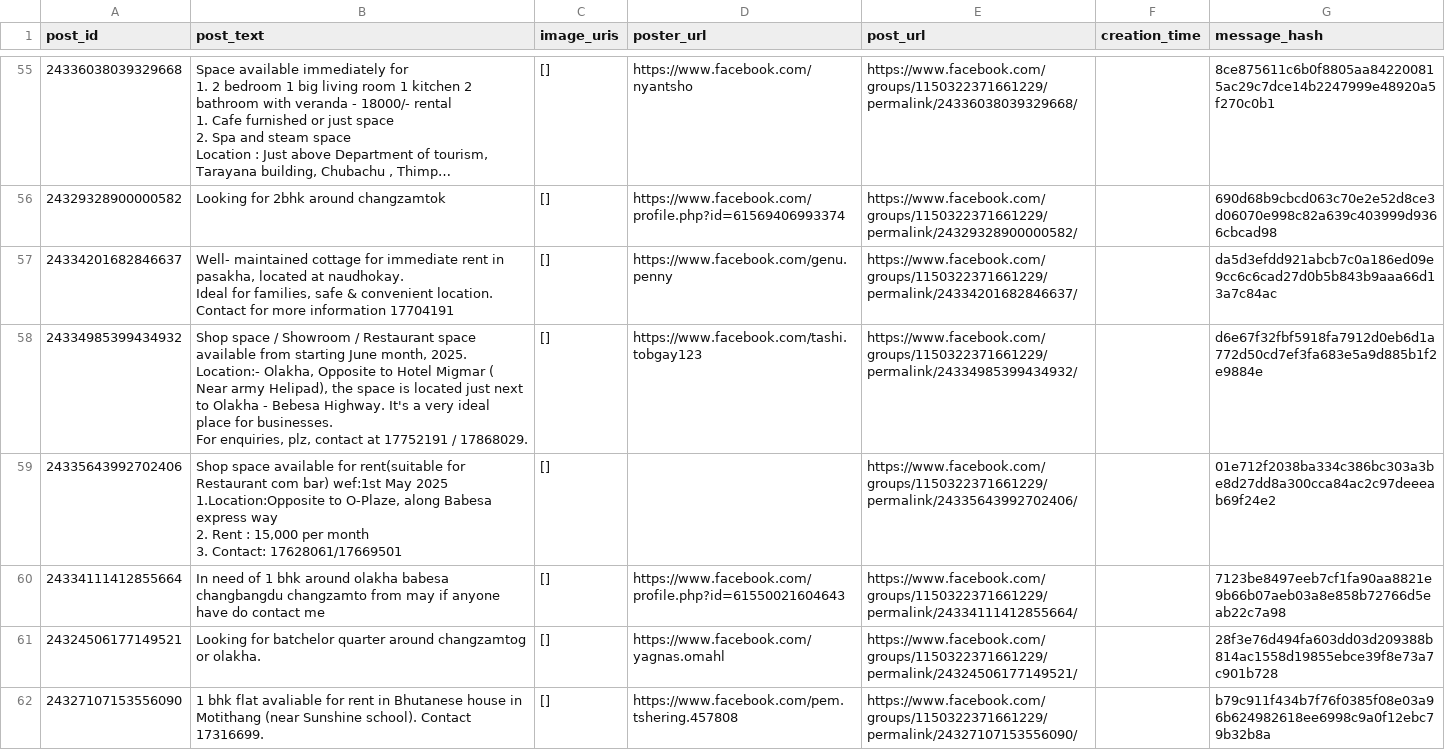
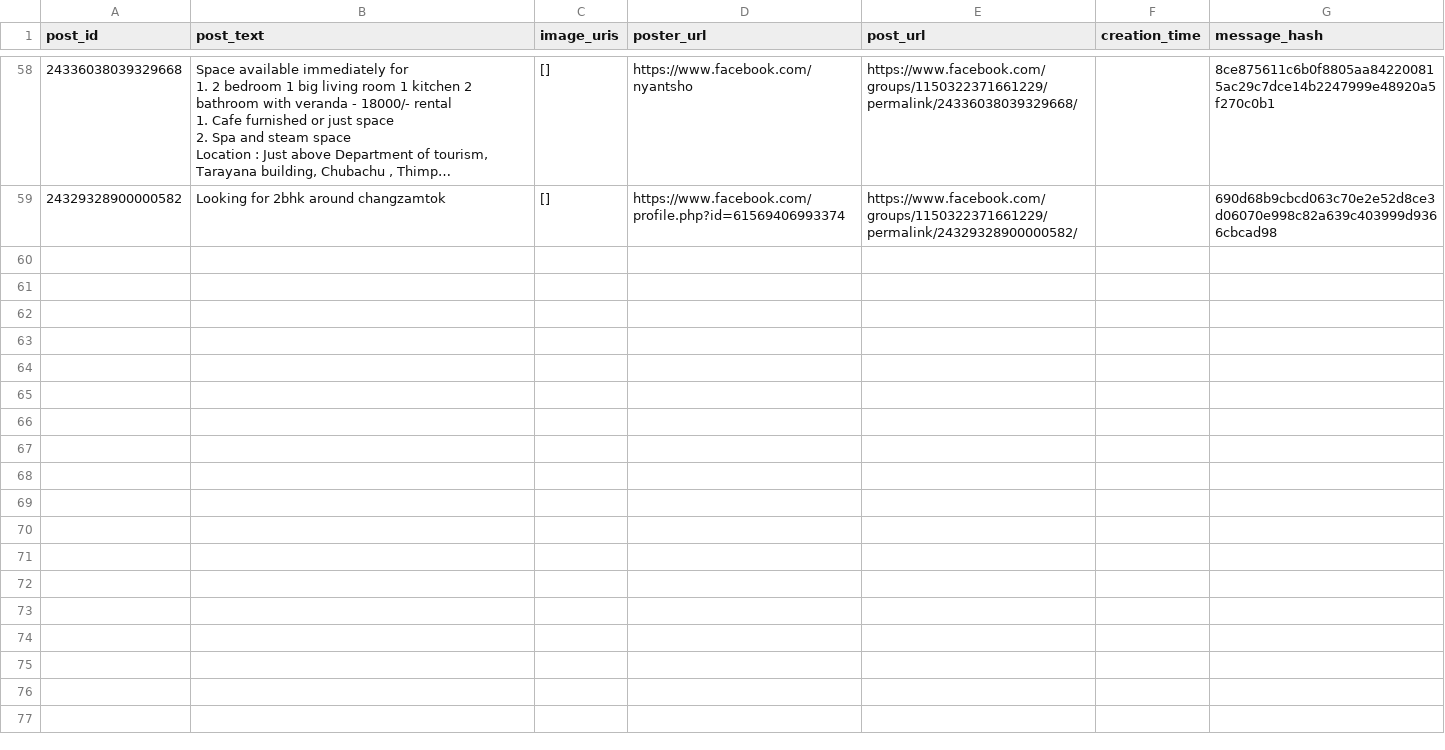
Before and after one commit to Kzoeps/zimchu-scraper-v2, a CSV file: scraped-data.csv, drawn as a sheet; only a part is shown, gaps mark what is left out; long unchanged cells end in …; removed rows and columns are numbered as before the commit, all else as after; ↵ is a line break in a cell; the diff covers the shown part only; the diff names each change by its address in the sheet, - before the commit and + after, or states it on an @@ line.

Commit message:
feat: update scraped data

```diff
--- a/scraped-data.csv
+++ b/scraped-data.csv
-row 57: 24334201682846637 | Well- maintained cottage for immediate rent in pasakha, located at naudhokay. ↵ Ideal for families, safe & convenient location. ↵ Contact for more information 17704191 | [] | https://www.facebook.com/genu.penny | https://www.facebook.com/groups/1150322371661229/permalink/24334201682846637/ |  | da5d3efdd921abcb7c0a186ed09e9cc6c6cad27d0b5b843b9aaa66d13a7c84ac
-row 58: 24334985399434932 | Shop space / Showroom / Restaurant space available from starting June month, 2025. ↵ Location:- Olakha, Opposite to Hotel Migmar ( Near army Helipad), the space is located just next to Olakha - Bebesa Highway. It's a very ideal place for businesses. ↵ For enquiries, plz, contact at 17752191 / 17868029. | [] | https://www.facebook.com/tashi.tobgay123 | https://www.facebook.com/groups/1150322371661229/permalink/24334985399434932/ |  | d6e67f32fbf5918fa7912d0eb6d1a772d50cd7ef3fa683e5a9d885b1f2e9884e
-row 59: 24335643992702406 | Shop space available for rent(suitable for Restaurant com bar) wef:1st May 2025 ↵ 1.Location:Opposite to O-Plaze, along Babesa express way ↵ 2. Rent : 15,000 per month ↵ 3. Contact: 17628061/17669501 | [] |  | https://www.facebook.com/groups/1150322371661229/permalink/24335643992702406/ |  | 01e712f2038ba334c386bc303a3be8d27dd8a300cca84ac2c97deeeab69f24e2
-row 60: 24334111412855664 | In need of 1 bhk around olakha babesa changbangdu changzamto from may if anyone have do contact me | [] | https://www.facebook.com/profile.php?id=61550021604643 | https://www.facebook.com/groups/1150322371661229/permalink/24334111412855664/ |  | 7123be8497eeb7cf1fa90aa8821e9b66b07aeb03a8e858b72766d5eab22c7a98
-row 61: 24324506177149521 | Looking for batchelor quarter around changzamtog or olakha. | [] | https://www.facebook.com/yagnas.omahl | https://www.facebook.com/groups/1150322371661229/permalink/24324506177149521/ |  | 28f3e76d494fa603dd03d209388b814ac1558d19855ebce39f8e73a7c901b728
-row 62: 24327107153556090 | 1 bhk flat avaliable for rent in Bhutanese house in Motithang (near Sunshine school). Contact 17316699. | [] | https://www.facebook.com/pem.tshering.457808 | https://www.facebook.com/groups/1150322371661229/permalink/24327107153556090/ |  | b79c911f434b7f76f0385f08e03a96b624982618ee6998c9a0f12ebc79b32b8a
```
Also changed, not shown: 5 added rows, 8 removed rows and 2 edited cells elsewhere in this file.
